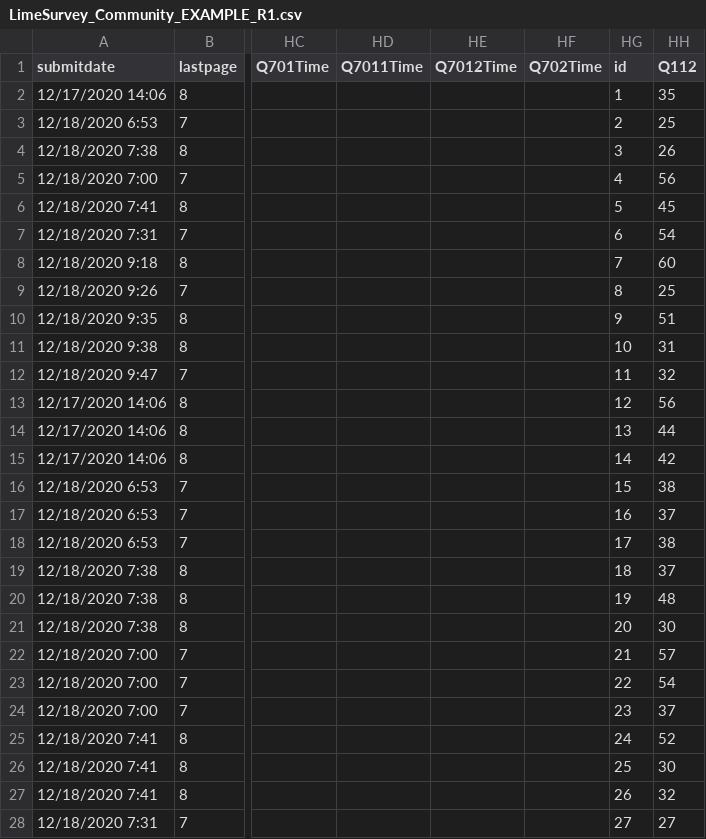
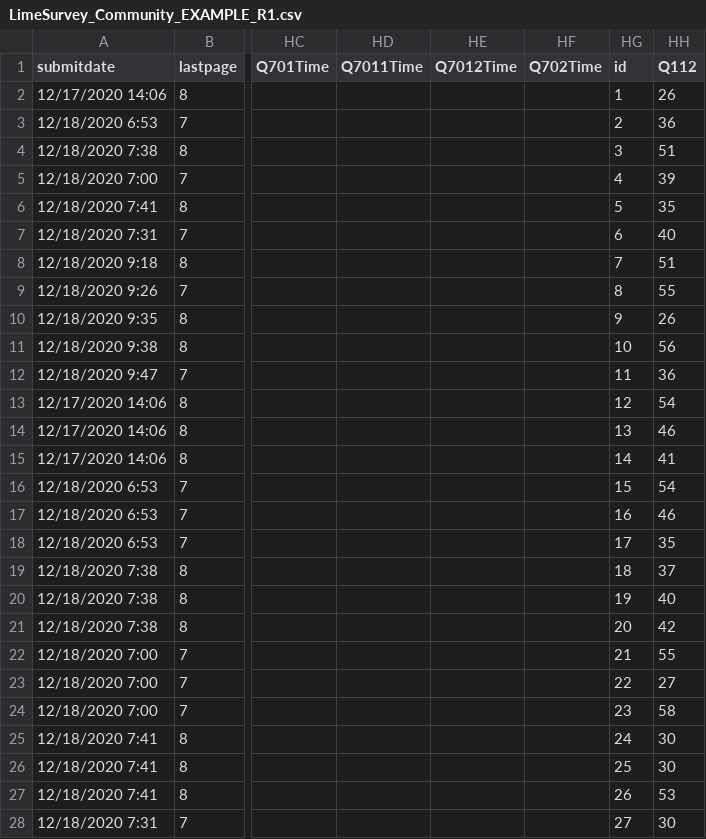
Before and after one commit to yoonjoung/WHO_HFA_COVID19, a CSV file: LimeSurvey_Community_EXAMPLE_R1.csv, drawn as a sheet; only a part is shown, gaps mark what is left out; the diff covers the shown part only; the diff names each change by its address in the sheet, - before the commit and + after, or states it on an @@ line.

```diff
--- a/LimeSurvey_Community_EXAMPLE_R1.csv
+++ b/LimeSurvey_Community_EXAMPLE_R1.csv
-HH2 (Q112): 35
+HH2 (Q112): 26
-HH3 (Q112): 25
+HH3 (Q112): 36
-HH4 (Q112): 26
+HH4 (Q112): 51
-HH5 (Q112): 56
+HH5 (Q112): 39
-HH6 (Q112): 45
+HH6 (Q112): 35
-HH7 (Q112): 54
+HH7 (Q112): 40
-HH8 (Q112): 60
+HH8 (Q112): 51
-HH9 (Q112): 25
+HH9 (Q112): 55
-HH10 (Q112): 51
+HH10 (Q112): 26
-HH11 (Q112): 31
+HH11 (Q112): 56
-HH12 (Q112): 32
+HH12 (Q112): 36
-HH13 (Q112): 56
+HH13 (Q112): 54
-HH14 (Q112): 44
+HH14 (Q112): 46
-HH15 (Q112): 42
+HH15 (Q112): 41
-HH16 (Q112): 38
+HH16 (Q112): 54
-HH17 (Q112): 37
+HH17 (Q112): 46
-HH18 (Q112): 38
+HH18 (Q112): 35
-HH20 (Q112): 48
+HH20 (Q112): 40
-HH21 (Q112): 30
+HH21 (Q112): 42
-HH22 (Q112): 57
+HH22 (Q112): 55
-HH23 (Q112): 54
+HH23 (Q112): 27
-HH24 (Q112): 37
+HH24 (Q112): 58
-HH25 (Q112): 52
+HH25 (Q112): 30
-HH27 (Q112): 32
+HH27 (Q112): 53
-HH28 (Q112): 27
+HH28 (Q112): 30
```
Also changed, not shown: 18 edited cells elsewhere in this file, LimeSurvey_CEHS_EXAMPLE_R1.csv, LimeSurvey_COVID19HospitalReadiness_EXAMPLE_R1.csv.
